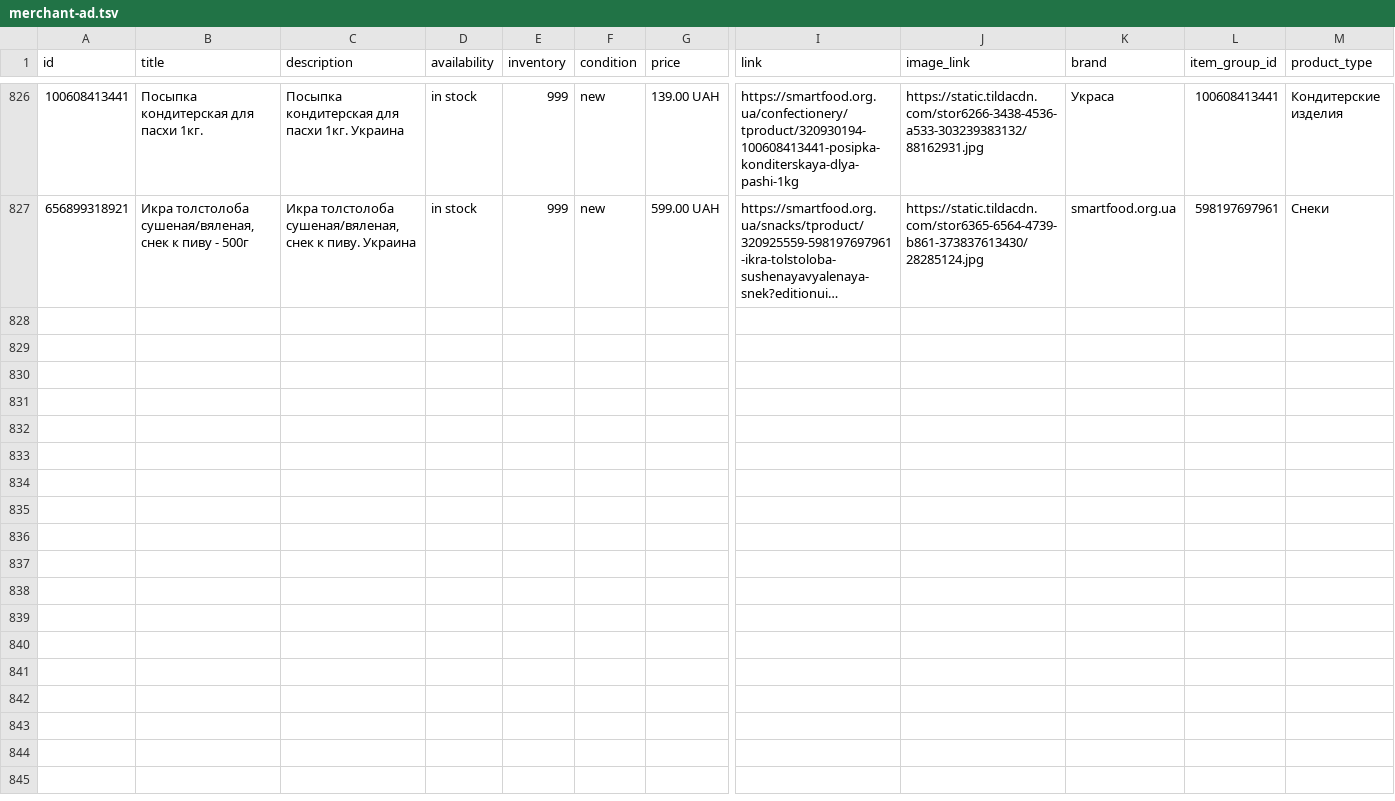
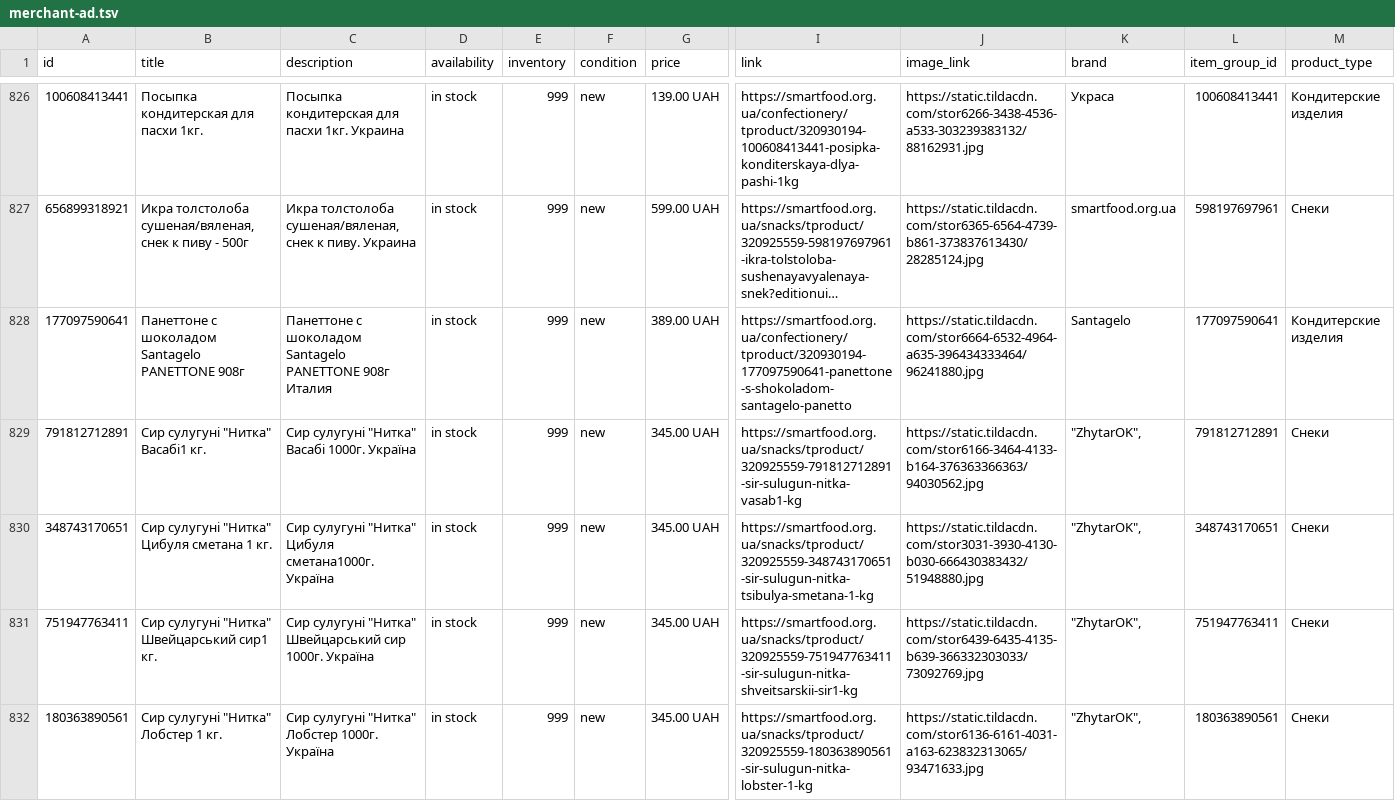
Before and after one commit to x35a/feed-handlers, a TSV file: output/merchant-ad.tsv, drawn as a sheet; only a part is shown, gaps mark what is left out; long unchanged cells end in …; rows hold the shown columns only; the diff covers the shown part only; the diff names each change by its address in the sheet, - before the commit and + after, or states it on an @@ line.

```diff
--- a/output/merchant-ad.tsv
+++ b/output/merchant-ad.tsv
+row 828: 177097590641 | Панеттоне с шоколадом Santagelo PANETTONE 908г | Панеттоне с шоколадом Santagelo PANETTONE 908г Италия | in stock | 999 | new | 389.00 UAH | https://smartfood.org.ua/confectionery/tproduct/320930194-177097590641-panettone-s-shokoladom-santagelo-panetto | https://static.tildacdn.com/stor6664-6532-4964-a635-396434333464/96241880.jpg | Santagelo | 177097590641 | Кондитерские изделия
+row 829: 791812712891 | Сир сулугуні "Нитка" Васабі1 кг. | Сир сулугуні "Нитка" Васабі 1000г. Україна | in stock | 999 | new | 345.00 UAH | https://smartfood.org.ua/snacks/tproduct/320925559-791812712891-sir-sulugun-nitka-vasab1-kg | https://static.tildacdn.com/stor6166-3464-4133-b164-376363366363/94030562.jpg | "ZhytarOK", | 791812712891 | Снеки
+row 830: 348743170651 | Сир сулугуні "Нитка" Цибуля сметана 1 кг. | Сир сулугуні "Нитка" Цибуля сметана1000г. Україна | in stock | 999 | new | 345.00 UAH | https://smartfood.org.ua/snacks/tproduct/320925559-348743170651-sir-sulugun-nitka-tsibulya-smetana-1-kg | https://static.tildacdn.com/stor3031-3930-4130-b030-666430383432/51948880.jpg | "ZhytarOK", | 348743170651 | Снеки
+row 831: 751947763411 | Сир сулугуні "Нитка" Швейцарський сир1 кг. | Сир сулугуні "Нитка" Швейцарський сир 1000г. Україна | in stock | 999 | new | 345.00 UAH | https://smartfood.org.ua/snacks/tproduct/320925559-751947763411-sir-sulugun-nitka-shveitsarskii-sir1-kg | https://static.tildacdn.com/stor6439-6435-4135-b639-366332303033/73092769.jpg | "ZhytarOK", | 751947763411 | Снеки
+row 832: 180363890561 | Сир сулугуні "Нитка" Лобстер 1 кг. | Сир сулугуні "Нитка" Лобстер 1000г. Україна | in stock | 999 | new | 345.00 UAH | https://smartfood.org.ua/snacks/tproduct/320925559-180363890561-sir-sulugun-nitka-lobster-1-kg | https://static.tildacdn.com/stor6136-6161-4031-a163-623832313065/93471633.jpg | "ZhytarOK", | 180363890561 | Снеки
```
Also changed, not shown: 5 added rows and 5 edited cells elsewhere in this file, output/merchant-free.tsv.
